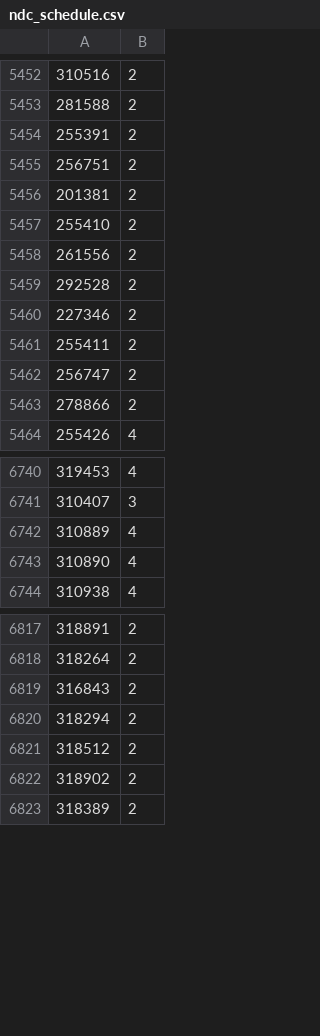
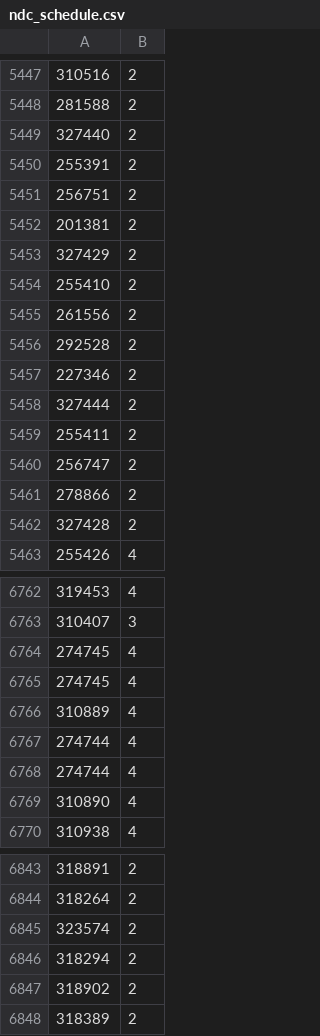
Before and after one commit to freemed/freemed, a CSV file: data/drugs/ndc_schedule.csv, drawn as a sheet; only a part is shown, gaps mark what is left out; the diff covers the shown part only.

```diff
--- a/data/drugs/ndc_schedule.csv
+++ b/data/drugs/ndc_schedule.csv
@@ -5453,2 +5448,3 @@
 "281588","2"
+"327440","2"
 "255391","2"
@@ -5456,2 +5452,3 @@
 "201381","2"
+"327429","2"
 "255410","2"
@@ -5460,2 +5457,3 @@
 "227346","2"
+"327444","2"
 "255411","2"
@@ -5463,2 +5461,3 @@
 "278866","2"
+"327428","2"
 "255426","4"
@@ -6741,3 +6763,7 @@
 "310407","3"
+"274745","4"
+"274745","4"
 "310889","4"
+"274744","4"
+"274744","4"
 "310890","4"
@@ -6818,5 +6844,4 @@
 "318264","2"
-"316843","2"
+"323574","2"
 "318294","2"
-"318512","2"
 "318902","2"
```
Also changed, not shown: 48 added rows, 15 removed rows and 7 moved rows elsewhere in this file, data/drugs/ndc_firms.csv, 3 other files.
